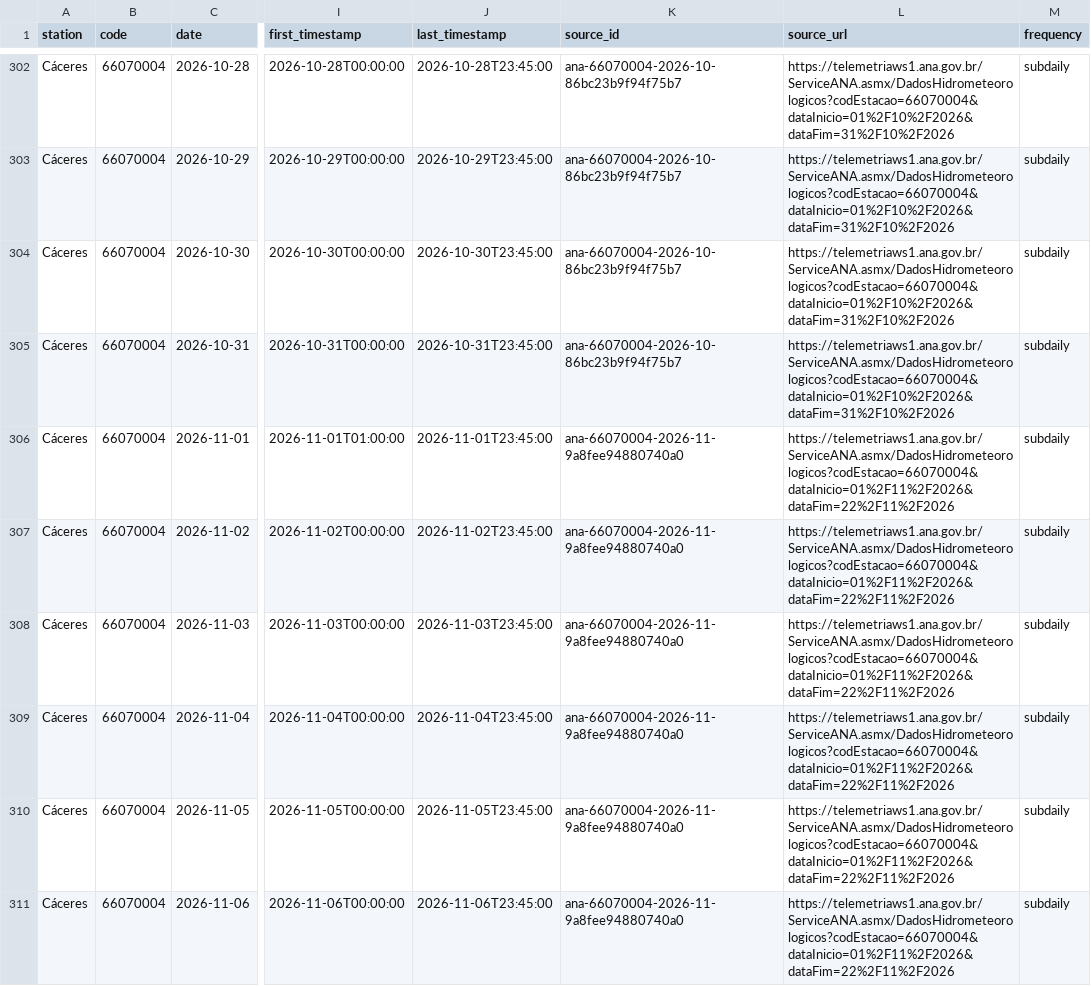
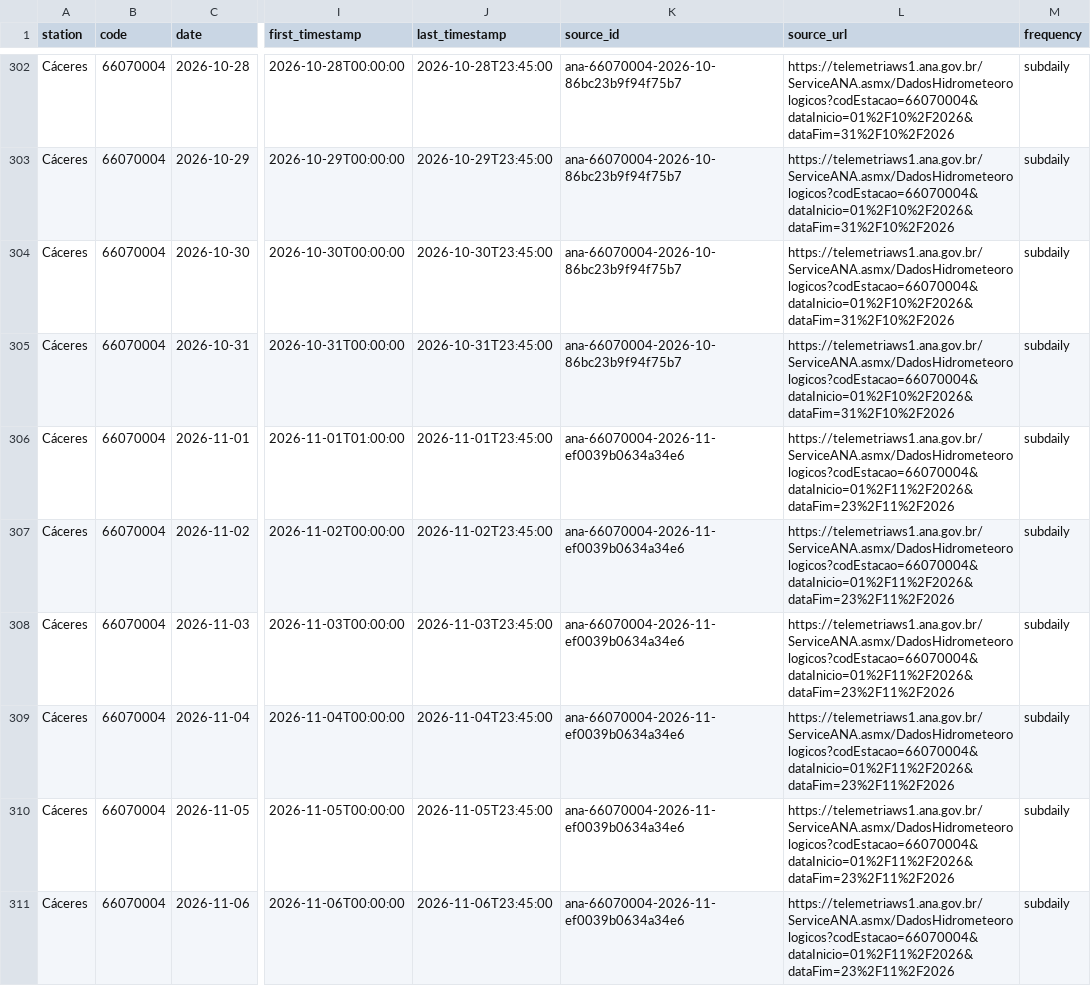
Before and after one commit to ernandes-sobreira/cota-rio-paraguai, a CSV file: data/telemetry-daily.csv, drawn as a sheet; only a part is shown, gaps mark what is left out; the diff covers the shown part only; the diff names each change by its address in the sheet, - before the commit and + after, or states it on an @@ line.

```diff
--- a/data/telemetry-daily.csv
+++ b/data/telemetry-daily.csv
-K306:K311 (source_id): ana-66070004-2026-11-9a8fee94880740a0
+K306:K311 (source_id): ana-66070004-2026-11-ef0039b0634a34e6
-L306:L311 (source_url): https://telemetriaws1.ana.gov.br/ServiceANA.asmx/DadosHidrometeorologicos?codEstacao=66070004&dataInicio=01%2F11%2F2026&dataFim=22%2F11%2F2026
+L306:L311 (source_url): https://telemetriaws1.ana.gov.br/ServiceANA.asmx/DadosHidrometeorologicos?codEstacao=66070004&dataInicio=01%2F11%2F2026&dataFim=23%2F11%2F2026
```
Also changed, not shown: 3 added rows and 140 edited cells elsewhere in this file, 5 other files.
